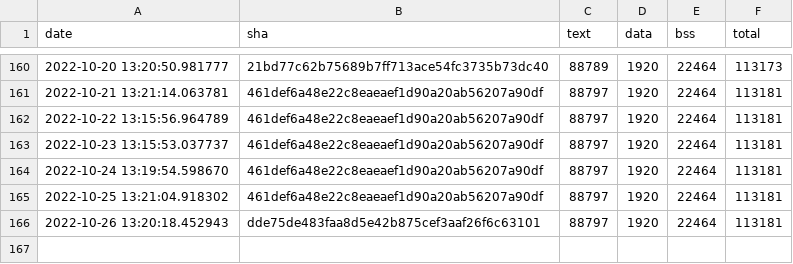
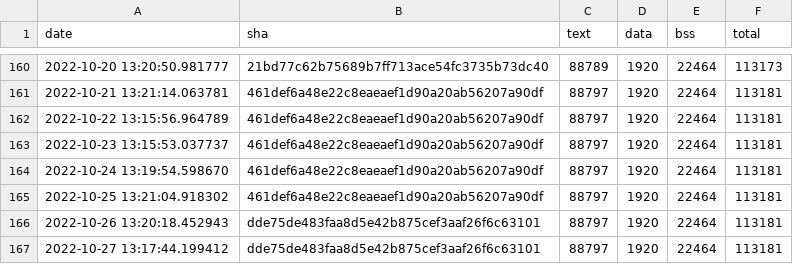
Before and after one commit to jwithers/tflite-micro, a CSV file: data/continuous_builds/size_profiling/linux_x86_64_release/keyword_benchmark.csv, drawn as a sheet; only a part is shown, gaps mark what is left out; the diff names each change by its address in the sheet, - before the commit and + after, or states it on an @@ line.

Commit message:
Automated binary size log update

```diff
--- a/data/continuous_builds/size_profiling/linux_x86_64_release/keyword_benchmark.csv
+++ b/data/continuous_builds/size_profiling/linux_x86_64_release/keyword_benchmark.csv
+row 167: 2022-10-27 13:17:44.199412 | dde75de483faa8d5e42b875cef3aaf26f6c63101 | 88797 | 1920 | 22464 | 113181
```
Also changed, not shown: data/continuous_builds/size_profiling/linux_x86_64_release/baseline_memory_footprint.csv, data/continuous_builds/size_profiling/linux_x86_64_release/interpreter_memory_footprint.csv, 3 other files.
